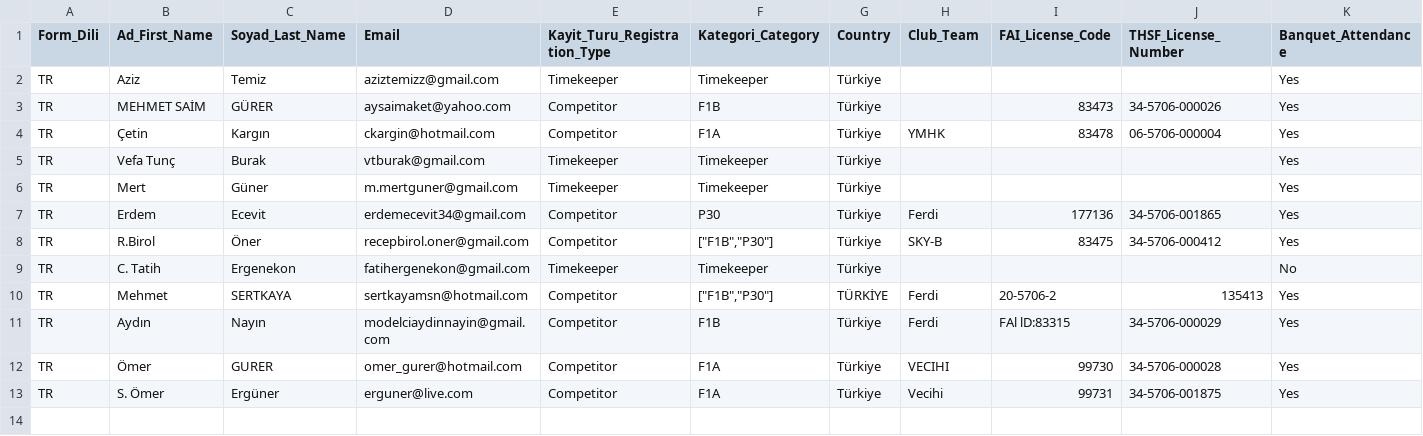
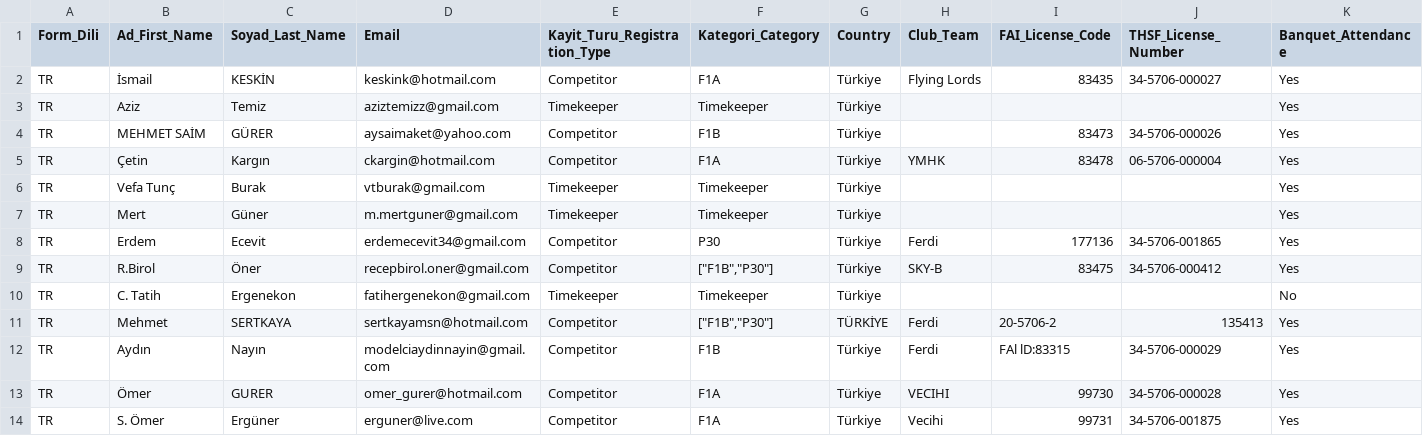
Before and after one commit to OMERORGR/yarisma-kayit, a CSV file: kayitlar-public.csv, drawn as a sheet; only a part is shown; rows hold the shown columns only; the diff names each change by its address in the sheet, - before the commit and + after, or states it on an @@ line.

Commit message:
Add files via upload

```diff
--- a/kayitlar-public.csv
+++ b/kayitlar-public.csv
+row 2: TR | İsmail | KESKİN | keskink@hotmail.com | Competitor | F1A | Türkiye | Flying Lords | 83435 | 34-5706-000027 | Yes
```
